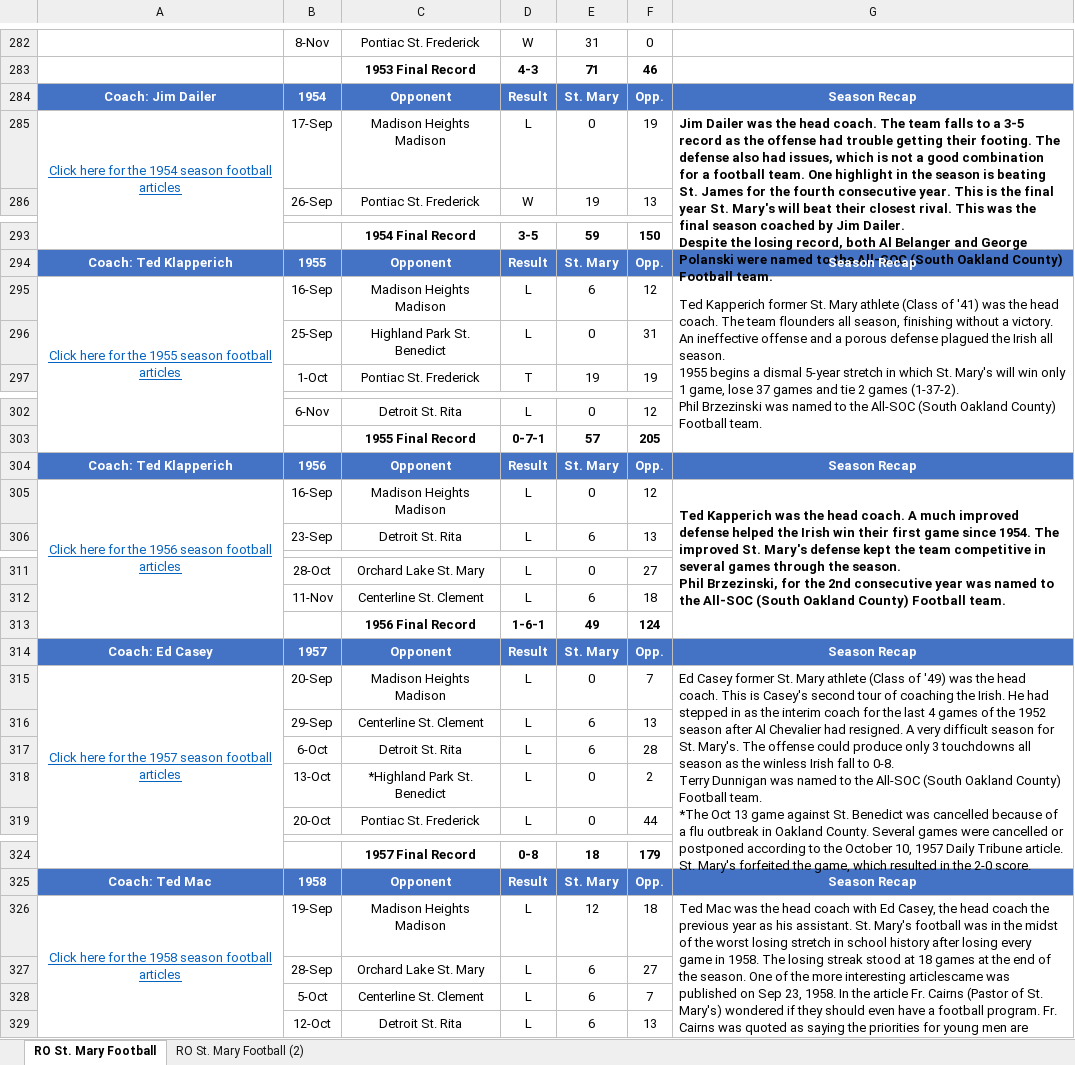
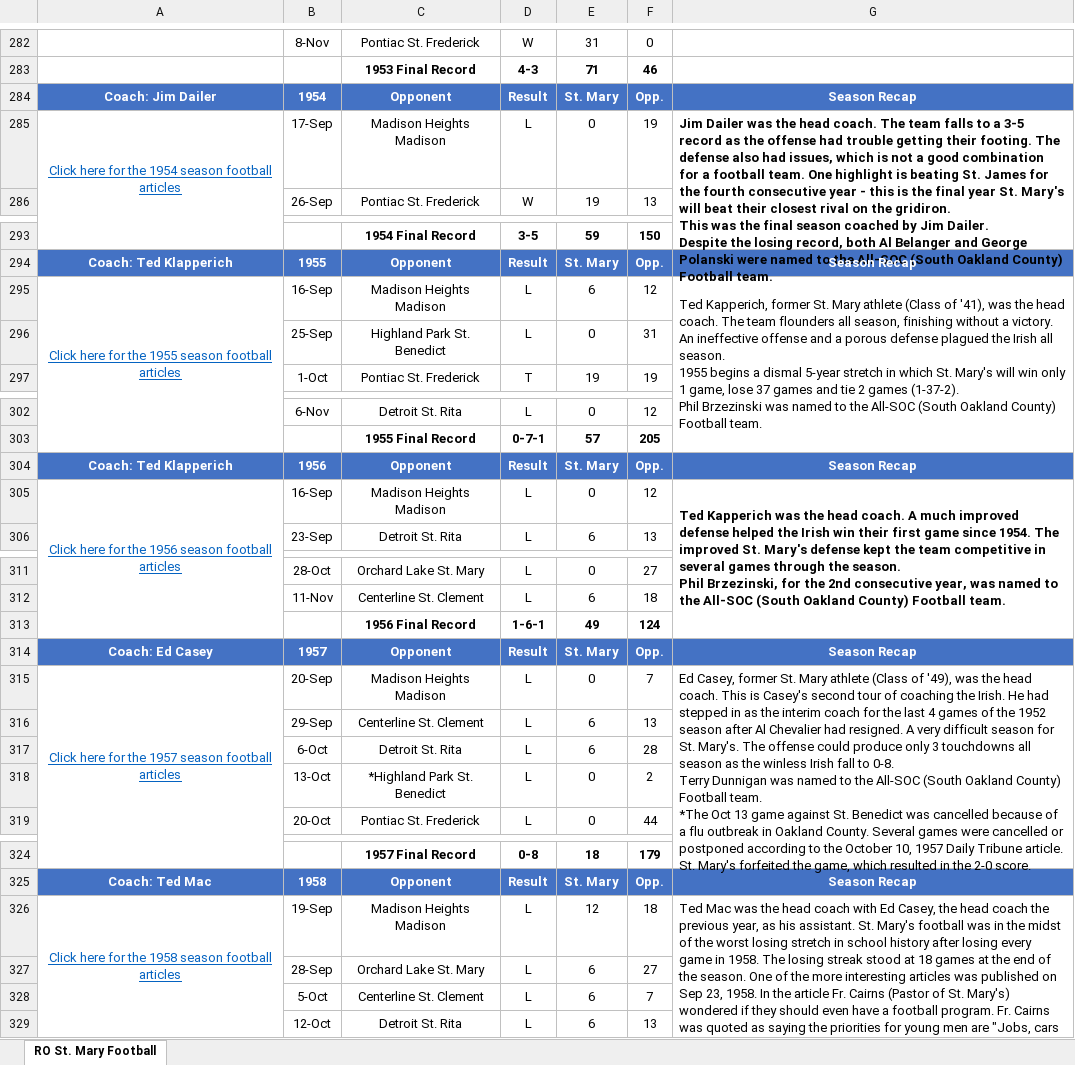
Before and after one commit to ROSM-Football/ROSM-Football, an Excel workbook: Seasons/Football History.xlsx, sheet RO St. Mary Football, drawn as a sheet; only a part is shown, gaps mark what is left out; values as stored, in another font and other column widths than the file's, no borders; charts and pictures not drawn; ↵ is a line break in a cell; the diff covers the shown part only; the diff names each change by its address in the sheet, - before the commit and + after, or states it on an @@ line.

```diff
--- a/Seasons/Football History.xlsx (sheet RO St. Mary Football)
+++ b/Seasons/Football History.xlsx (sheet RO St. Mary Football)
-sheet tab: RO St. Mary Football (2)
-G285: …One highlight in the season is beating St. James for the fourth consecutive year. This is the final year St. Mary's will beat their closest rival. This was…
+G285: …One highlight is beating St. James for the fourth consecutive year - this is the final year St. Mary's will beat their closest rival on the gridiron. ↵ This was…
-G295: Ted Kapperich former St. Mary athlete (Class of '41) was the…
+G295: Ted Kapperich, former St. Mary athlete (Class of '41), was the…
-G305: …2nd consecutive year was named…
+G305: …2nd consecutive year, was named…
-G315: Ed Casey former St. Mary athlete (Class of '49) was the…
+G315: Ed Casey, former St. Mary athlete (Class of '49), was the…
-G326: …the previous year as his assistant. St. Mary's football was in the midst of the worst losing stretch in school history after losing every game in 1958. The losing streak stood at 18 games at the end of the season. One of the more interesting articlescame was published…
+G326: …the previous year, as his assistant. St. Mary's football was in the midst of the worst losing stretch in school history after losing every game in 1958. The losing streak stood at 18 games at the end of the season. One of the more interesting articles was published…
```
Also changed, not shown: 23 edited cells elsewhere in this sheet, charts or pictures, 14 other files.
